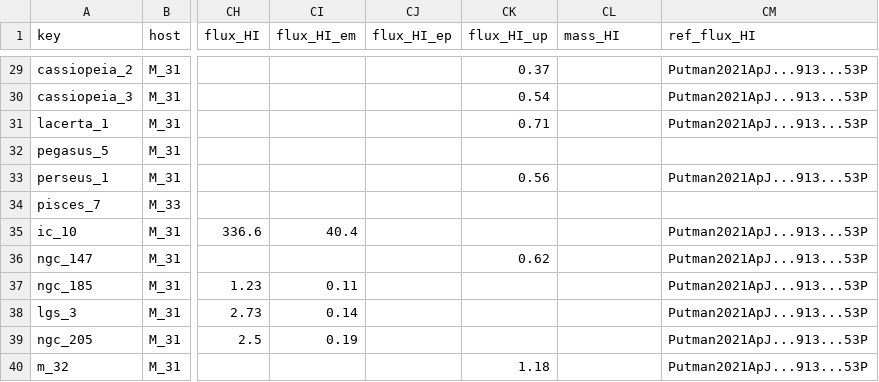
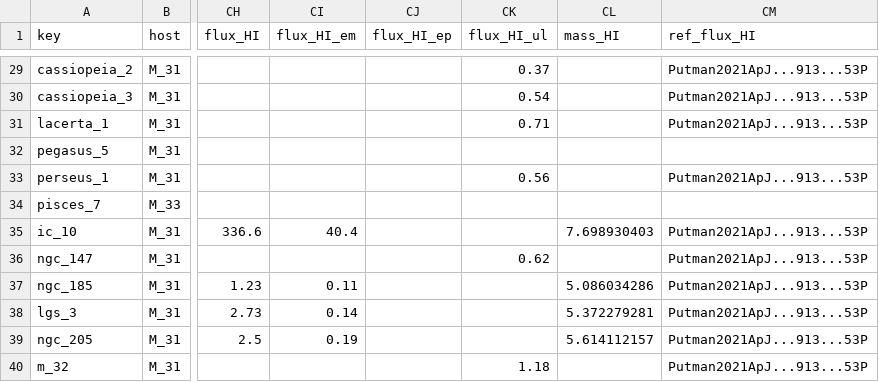
Before and after one commit to apace7/local_volume_database, a CSV file: data/dwarf_m31.csv, drawn as a sheet; only a part is shown, gaps mark what is left out; the diff names each change by its address in the sheet, - before the commit and + after, or states it on an @@ line.

Commit message:
fix columns  names

```diff
--- a/data/dwarf_m31.csv
+++ b/data/dwarf_m31.csv
-CK1: flux_HI_up
+CK1: flux_HI_ul
-CL35 (mass_HI): (empty)
+CL35 (mass_HI): 7.698930403
-CL37 (mass_HI): (empty)
+CL37 (mass_HI): 5.086034286
-CL38 (mass_HI): (empty)
+CL38 (mass_HI): 5.372279281
-CL39 (mass_HI): (empty)
+CL39 (mass_HI): 5.614112157
```
Also changed, not shown: data/dwarf_local_field.csv.
